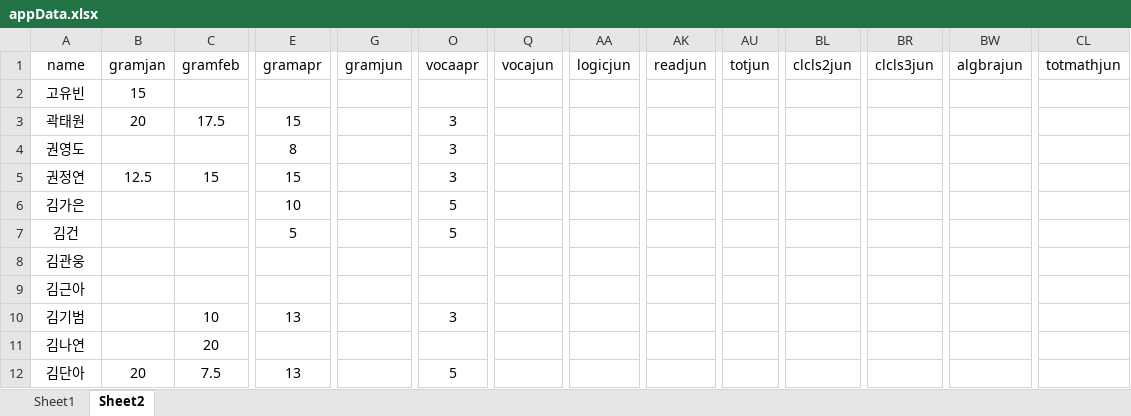
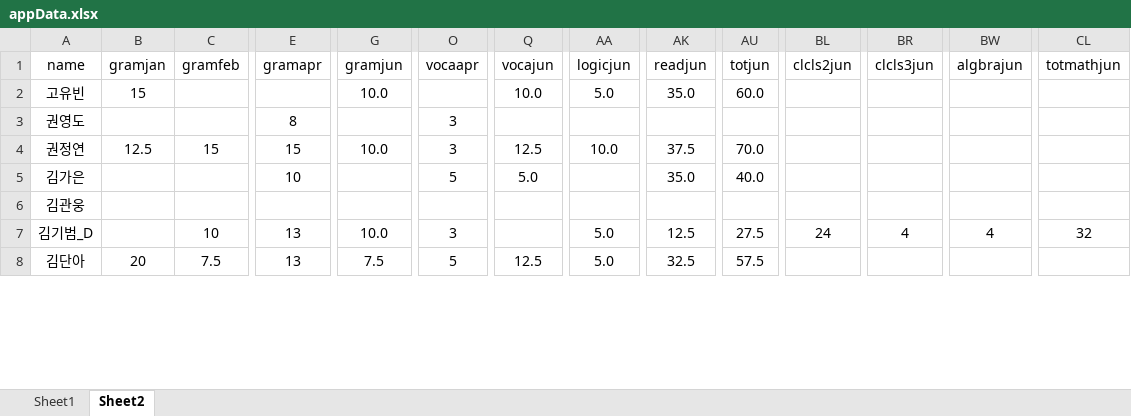
Before and after one commit to Pwang-je/scboard24, an Excel workbook: src/assets/excel/appData.xlsx, sheet Sheet2, drawn as a sheet; only a part is shown, gaps mark what is left out; values as stored, in another font and other column widths than the file's, no borders; removed rows and columns are numbered as before the commit, all else as after; rows hold the shown columns only; the diff covers the shown part only; the diff names each change by its address in the sheet, - before the commit and + after, or states it on an @@ line.

```diff
--- a/src/assets/excel/appData.xlsx (sheet Sheet2)
+++ b/src/assets/excel/appData.xlsx (sheet Sheet2)
-G2 (gramjun): (empty)
+G2 (gramjun): 10.0
-Q2 (vocajun): (empty)
+Q2 (vocajun): 10.0
-AA2 (logicjun): (empty)
+AA2 (logicjun): 5.0
-AK2 (readjun): (empty)
+AK2 (readjun): 35.0
-AU2 (totjun): (empty)
+AU2 (totjun): 60.0
-row 3: 곽태원 | 20 | 17.5 | 15 |  | 3
-G4 (gramjun): (empty)
+G4 (gramjun): 10.0
-Q4 (vocajun): (empty)
+Q4 (vocajun): 12.5
-AA4 (logicjun): (empty)
+AA4 (logicjun): 10.0
-AK4 (readjun): (empty)
+AK4 (readjun): 37.5
-AU4 (totjun): (empty)
+AU4 (totjun): 70.0
-Q5 (vocajun): (empty)
+Q5 (vocajun): 5.0
-AK5 (readjun): (empty)
+AK5 (readjun): 35.0
-AU5 (totjun): (empty)
+AU5 (totjun): 40.0
-row 7: 김건 |  |  | 5 |  | 5
-row 9: 김근아
-A7 (name): 김기범
+A7 (name): 김기범_D
-G7 (gramjun): (empty)
+G7 (gramjun): 10.0
-AA7 (logicjun): (empty)
+AA7 (logicjun): 5.0
-AK7 (readjun): (empty)
+AK7 (readjun): 12.5
-AU7 (totjun): (empty)
+AU7 (totjun): 27.5
-BL7 (clcls2jun): (empty)
+BL7 (clcls2jun): 24
-BR7 (clcls3jun): (empty)
+BR7 (clcls3jun): 4
-BW7 (algbrajun): (empty)
+BW7 (algbrajun): 4
-CL7 (totmathjun): (empty)
+CL7 (totmathjun): 32
-row 11: 김나연 |  | 20
-G8 (gramjun): (empty)
+G8 (gramjun): 7.5
-Q8 (vocajun): (empty)
+Q8 (vocajun): 12.5
-AA8 (logicjun): (empty)
+AA8 (logicjun): 5.0
-AK8 (readjun): (empty)
+AK8 (readjun): 32.5
-AU8 (totjun): (empty)
+AU8 (totjun): 57.5
```
Also changed, not shown: 25 removed rows, 332 edited cells and cell formats elsewhere in this sheet, src/assets/excel/monthlyScore.xlsx, src/assets/excel/radarData.xlsx, 5 other files.
